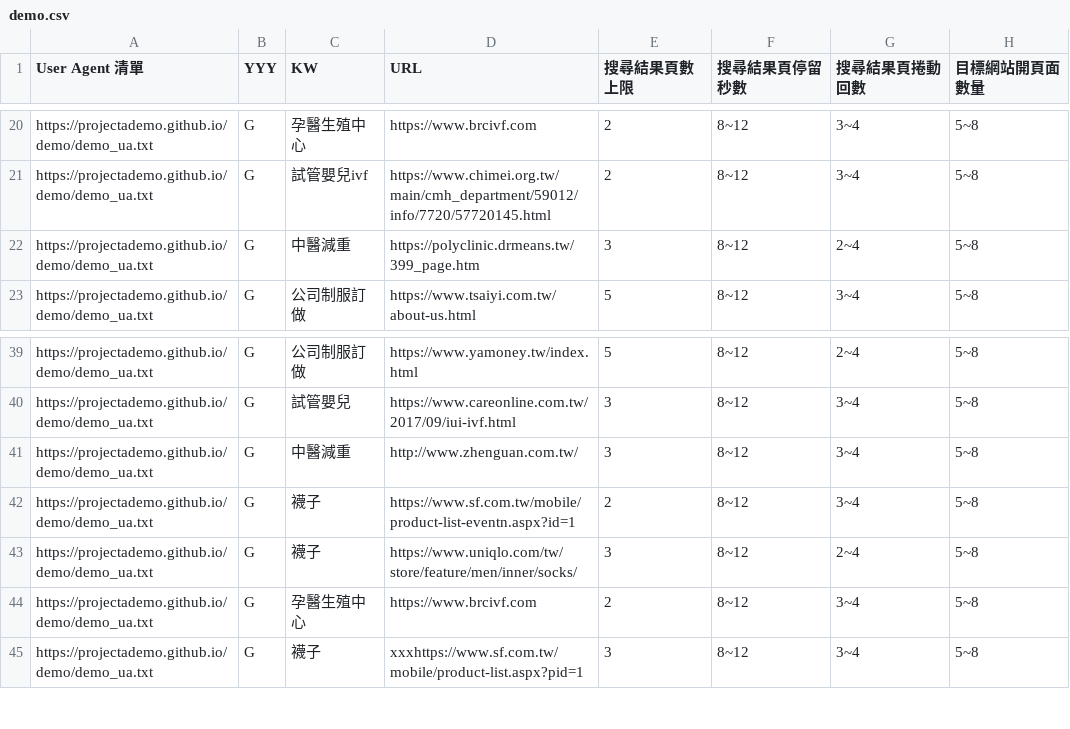
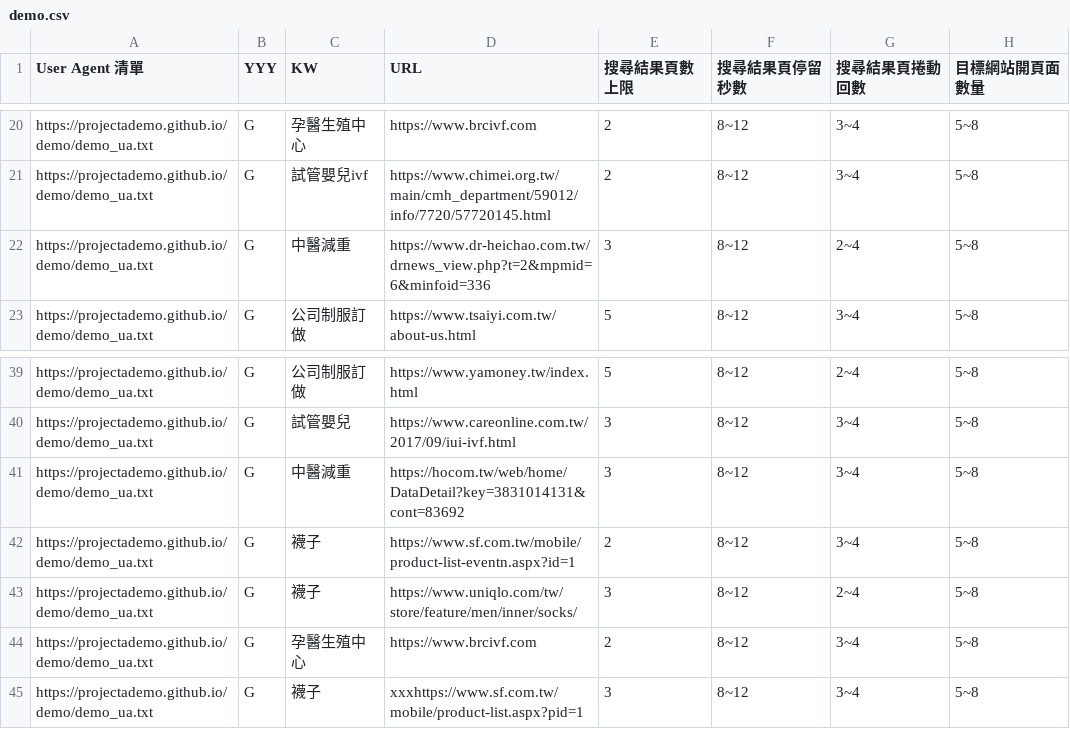
Before and after one commit to projectAdemo/demo, a CSV file: demo.csv, drawn as a sheet; only a part is shown, gaps mark what is left out; the diff names each change by its address in the sheet, - before the commit and + after, or states it on an @@ line.

Commit message:
Add files via upload

```diff
--- a/demo.csv
+++ b/demo.csv
-D22 (URL): https://polyclinic.drmeans.tw/399_page.htm
+D22 (URL): https://www.dr-heichao.com.tw/drnews_view.php?t=2&mpmid=6&minfoid=336
-D41 (URL): http://www.zhenguan.com.tw/
+D41 (URL): https://hocom.tw/web/home/DataDetail?key=3831014131&cont=83692
```
